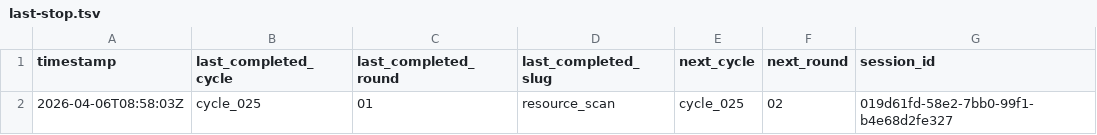
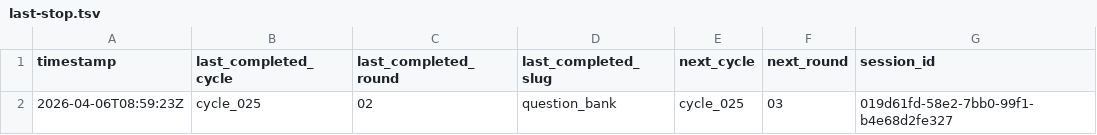
Before and after one commit to lachlanchen/LazyEarn, a TSV file: references/wealth-engine/last-stop.tsv, drawn as a sheet.

```diff
--- a/references/wealth-engine/last-stop.tsv
+++ b/references/wealth-engine/last-stop.tsv
@@ -1,2 +1,2 @@
 timestamp	last_completed_cycle	last_completed_round	last_completed_slug	next_cycle	next_round	session_id
-2026-04-06T08:58:03Z	cycle_025	01	resource_scan	cycle_025	02	019d61fd-58e2-7bb0-99f1-b4e68d2fe327
+2026-04-06T08:59:23Z	cycle_025	02	question_bank	cycle_025	03	019d61fd-58e2-7bb0-99f1-b4e68d2fe327
```
Also changed, not shown: references/wealth-engine/state.tsv, 5 other files.
